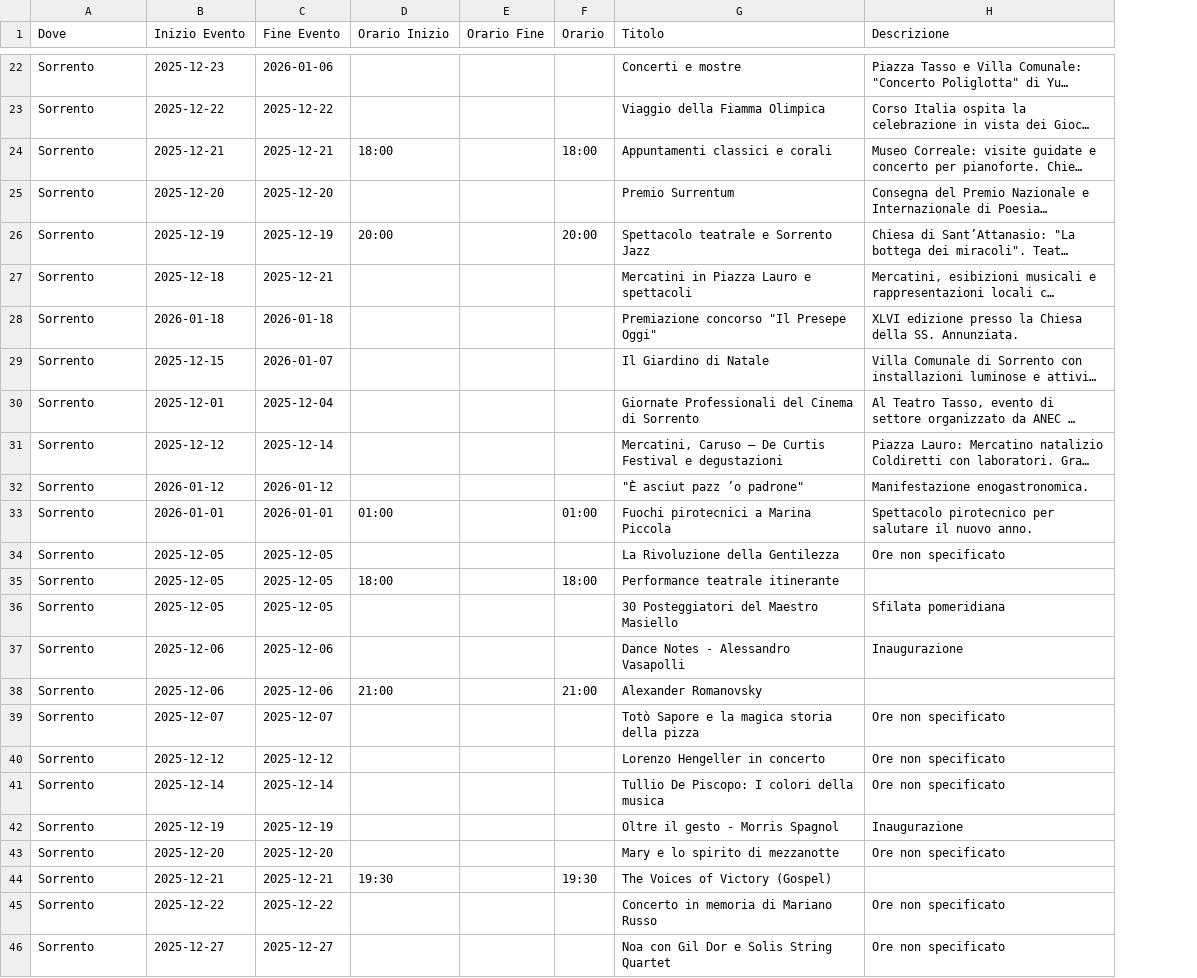
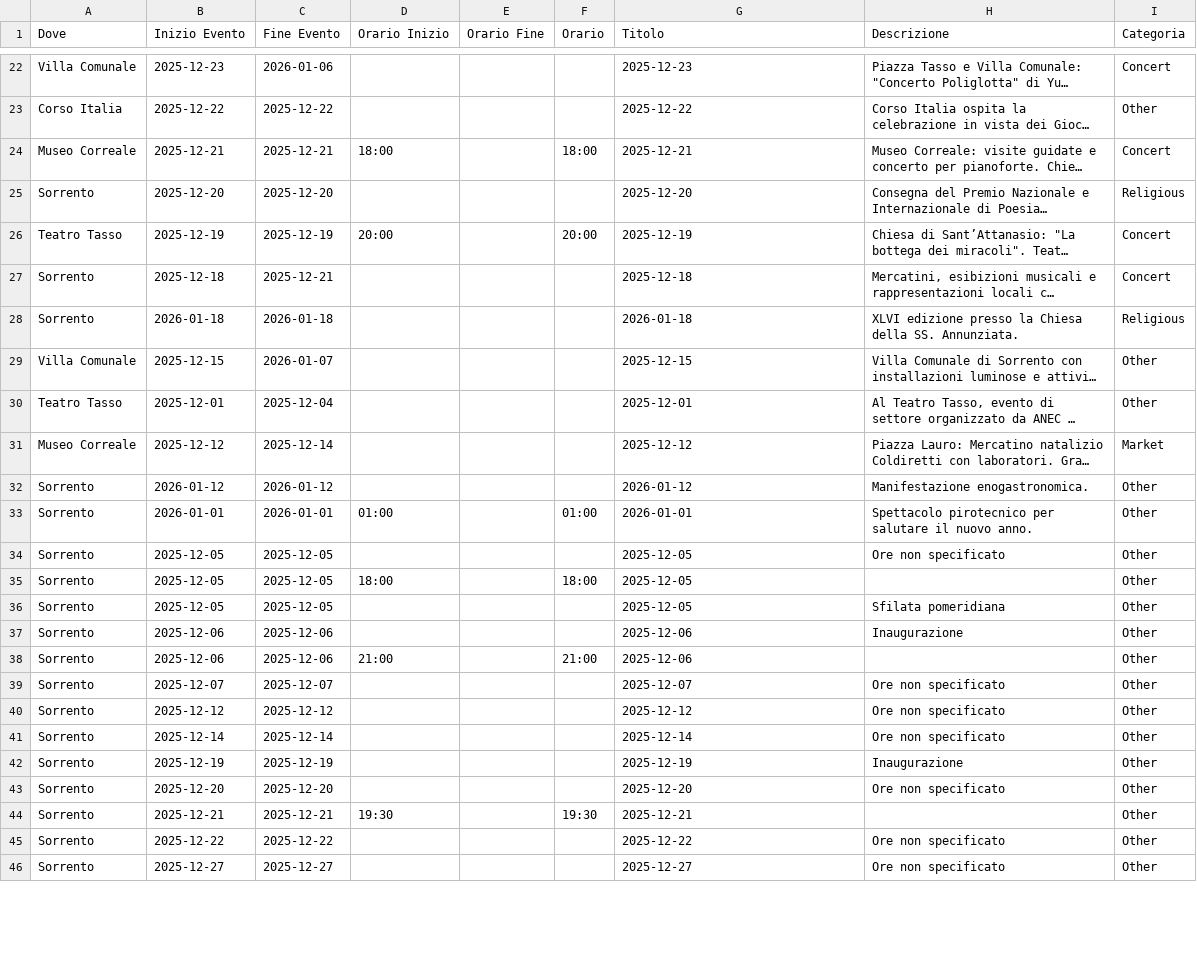
Before and after one commit to mich-de/events2025, a CSV file: eventi_natale_2025.csv, drawn as a sheet; only a part is shown, gaps mark what is left out; long unchanged cells end in …; the diff covers the shown part only; the diff names each change by its address in the sheet, - before the commit and + after, or states it on an @@ line.

```diff
--- a/eventi_natale_2025.csv
+++ b/eventi_natale_2025.csv
+column I (Categoria), rows 22-46: Concert | Other | Concert | Religious | Concert | Concert | Religious | Other | Other | Market | Other | Other | Other | Other | Other | Other | Other | Other | Other | Other | Other | Other | Other | Other | Other
-A22 (Dove): Sorrento
+A22 (Dove): Villa Comunale
-G22 (Titolo): Concerti e mostre
+G22 (Titolo): 2025-12-23
-A23 (Dove): Sorrento
+A23 (Dove): Corso Italia
-G23 (Titolo): Viaggio della Fiamma Olimpica
+G23 (Titolo): 2025-12-22
-A24 (Dove): Sorrento
+A24 (Dove): Museo Correale
-G24 (Titolo): Appuntamenti classici e corali
+G24 (Titolo): 2025-12-21
-G25 (Titolo): Premio Surrentum
+G25 (Titolo): 2025-12-20
-A26 (Dove): Sorrento
+A26 (Dove): Teatro Tasso
-G26 (Titolo): Spettacolo teatrale e Sorrento Jazz
+G26 (Titolo): 2025-12-19
-G27 (Titolo): Mercatini in Piazza Lauro e spettacoli
+G27 (Titolo): 2025-12-18
-G28 (Titolo): Premiazione concorso "Il Presepe Oggi"
+G28 (Titolo): 2026-01-18
-A29 (Dove): Sorrento
+A29 (Dove): Villa Comunale
-G29 (Titolo): Il Giardino di Natale
+G29 (Titolo): 2025-12-15
-A30 (Dove): Sorrento
+A30 (Dove): Teatro Tasso
-G30 (Titolo): Giornate Professionali del Cinema di Sorrento
+G30 (Titolo): 2025-12-01
-A31 (Dove): Sorrento
+A31 (Dove): Museo Correale
-G31 (Titolo): Mercatini, Caruso – De Curtis Festival e degustazioni
+G31 (Titolo): 2025-12-12
-G32 (Titolo): "È asciut pazz ’o padrone"
+G32 (Titolo): 2026-01-12
-G33 (Titolo): Fuochi pirotecnici a Marina Piccola
+G33 (Titolo): 2026-01-01
-G34 (Titolo): La Rivoluzione della Gentilezza
+G34 (Titolo): 2025-12-05
-G35 (Titolo): Performance teatrale itinerante
+G35 (Titolo): 2025-12-05
-G36 (Titolo): 30 Posteggiatori del Maestro Masiello
+G36 (Titolo): 2025-12-05
-G37 (Titolo): Dance Notes - Alessandro Vasapolli
+G37 (Titolo): 2025-12-06
-G38 (Titolo): Alexander Romanovsky
+G38 (Titolo): 2025-12-06
-G39 (Titolo): Totò Sapore e la magica storia della pizza
+G39 (Titolo): 2025-12-07
-G40 (Titolo): Lorenzo Hengeller in concerto
+G40 (Titolo): 2025-12-12
-G41 (Titolo): Tullio De Piscopo: I colori della musica
+G41 (Titolo): 2025-12-14
-G42 (Titolo): Oltre il gesto - Morris Spagnol
+G42 (Titolo): 2025-12-19
-G43 (Titolo): Mary e lo spirito di mezzanotte
+G43 (Titolo): 2025-12-20
-G44 (Titolo): The Voices of Victory (Gospel)
+G44 (Titolo): 2025-12-21
-G45 (Titolo): Concerto in memoria di Mariano Russo
+G45 (Titolo): 2025-12-22
-G46 (Titolo): Noa con Gil Dor e Solis String Quartet
+G46 (Titolo): 2025-12-27
```
Also changed, not shown: 91 edited cells elsewhere in this file.
